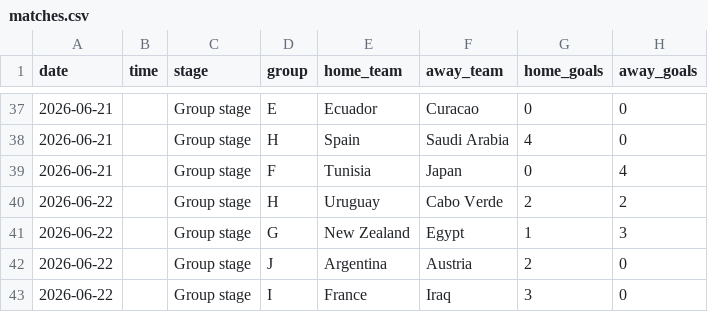
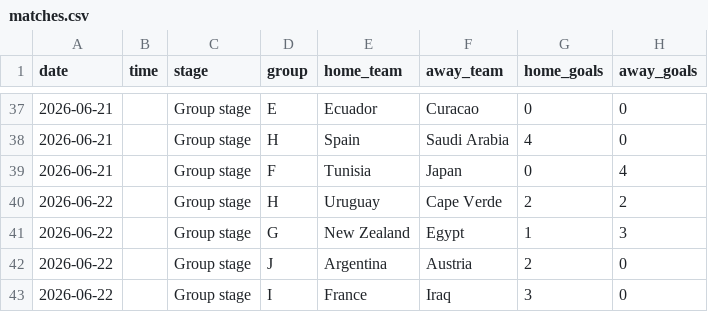
Before and after one commit to gluzia/world-cup-dashboard, a CSV file: data/matches.csv, drawn as a sheet; only a part is shown, gaps mark what is left out.

Commit message:
update 24.06_2

```diff
--- a/data/matches.csv
+++ b/data/matches.csv
@@ -39,3 +39,3 @@ date,time,stage,group,home_team,away_team,home_goals,away_goals
 2026-06-21,,Group stage,F,Tunisia,Japan,0,4
-2026-06-22,,Group stage,H,Uruguay,Cabo Verde,2,2
+2026-06-22,,Group stage,H,Uruguay,Cape Verde,2,2
 2026-06-22,,Group stage,G,New Zealand,Egypt,1,3
```
